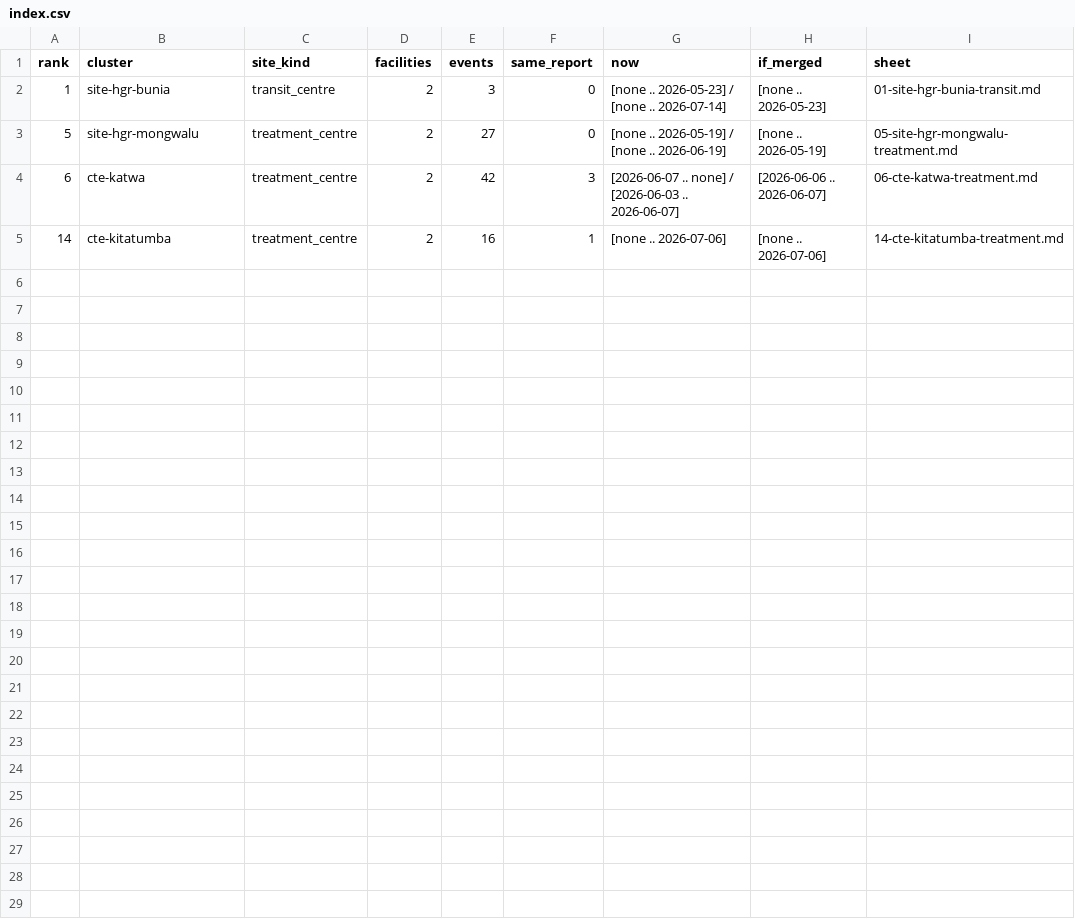
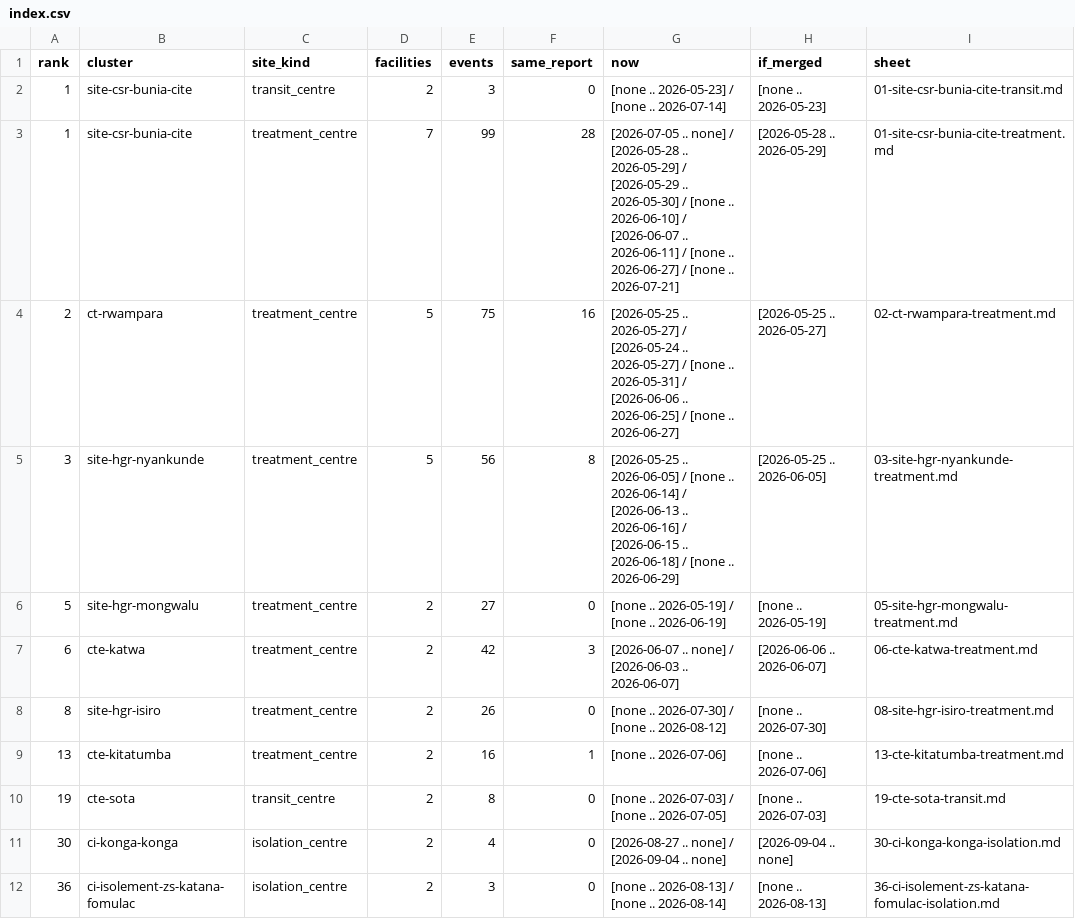
Before and after one commit to kathsherratt/bvd-capacity, a CSV file: checks/decisions/index.csv, drawn as a sheet.

```diff
--- a/checks/decisions/index.csv
+++ b/checks/decisions/index.csv
@@ -1,5 +1,12 @@
 rank,cluster,site_kind,facilities,events,same_report,now,if_merged,sheet
-1,site-hgr-bunia,transit_centre,2,3,0,[none .. 2026-05-23] / [none .. 2026-07-14],[none .. 2026-05-23],01-site-hgr-bunia-transit.md
+1,site-csr-bunia-cite,transit_centre,2,3,0,[none .. 2026-05-23] / [none .. 2026-07-14],[none .. 2026-05-23],01-site-csr-bunia-cite-transit.md
+1,site-csr-bunia-cite,treatment_centre,7,99,28,[2026-07-05 .. none] / [2026-05-28 .. 2026-05-29] / [2026-05-29 .. 2026-05-30] / [none .. 2026-06-10] / [2026-06-07 .. 2026-06-11] / [none .. 2026-06-27] / [none .. 2026-07-21],[2026-05-28 .. 2026-05-29],01-site-csr-bunia-cite-treatment.md
+2,ct-rwampara,treatment_centre,5,75,16,[2026-05-25 .. 2026-05-27] / [2026-05-24 .. 2026-05-27] / [none .. 2026-05-31] / [2026-06-06 .. 2026-06-25] / [none .. 2026-06-27],[2026-05-25 .. 2026-05-27],02-ct-rwampara-treatment.md
+3,site-hgr-nyankunde,treatment_centre,5,56,8,[2026-05-25 .. 2026-06-05] / [none .. 2026-06-14] / [2026-06-13 .. 2026-06-16] / [2026-06-15 .. 2026-06-18] / [none .. 2026-06-29],[2026-05-25 .. 2026-06-05],03-site-hgr-nyankunde-treatment.md
 5,site-hgr-mongwalu,treatment_centre,2,27,0,[none .. 2026-05-19] / [none .. 2026-06-19],[none .. 2026-05-19],05-site-hgr-mongwalu-treatment.md
 6,cte-katwa,treatment_centre,2,42,3,[2026-06-07 .. none] / [2026-06-03 .. 2026-06-07],[2026-06-06 .. 2026-06-07],06-cte-katwa-treatment.md
-14,cte-kitatumba,treatment_centre,2,16,1,[none .. 2026-07-06],[none .. 2026-07-06],14-cte-kitatumba-treatment.md
+8,site-hgr-isiro,treatment_centre,2,26,0,[none .. 2026-07-30] / [none .. 2026-08-12],[none .. 2026-07-30],08-site-hgr-isiro-treatment.md
+13,cte-kitatumba,treatment_centre,2,16,1,[none .. 2026-07-06],[none .. 2026-07-06],13-cte-kitatumba-treatment.md
+19,cte-sota,transit_centre,2,8,0,[none .. 2026-07-03] / [none .. 2026-07-05],[none .. 2026-07-03],19-cte-sota-transit.md
+30,ci-konga-konga,isolation_centre,2,4,0,[2026-08-27 .. none] / [2026-09-04 .. none],[2026-09-04 .. none],30-ci-konga-konga-isolation.md
+36,ci-isolement-zs-katana-fomulac,isolation_centre,2,3,0,[none .. 2026-08-13] / [none .. 2026-08-14],[none .. 2026-08-13],36-ci-isolement-zs-katana-fomulac-isolation.md
```
Also changed, not shown: checks/place_check.csv, checks/review_queue.csv, 20 other files.
